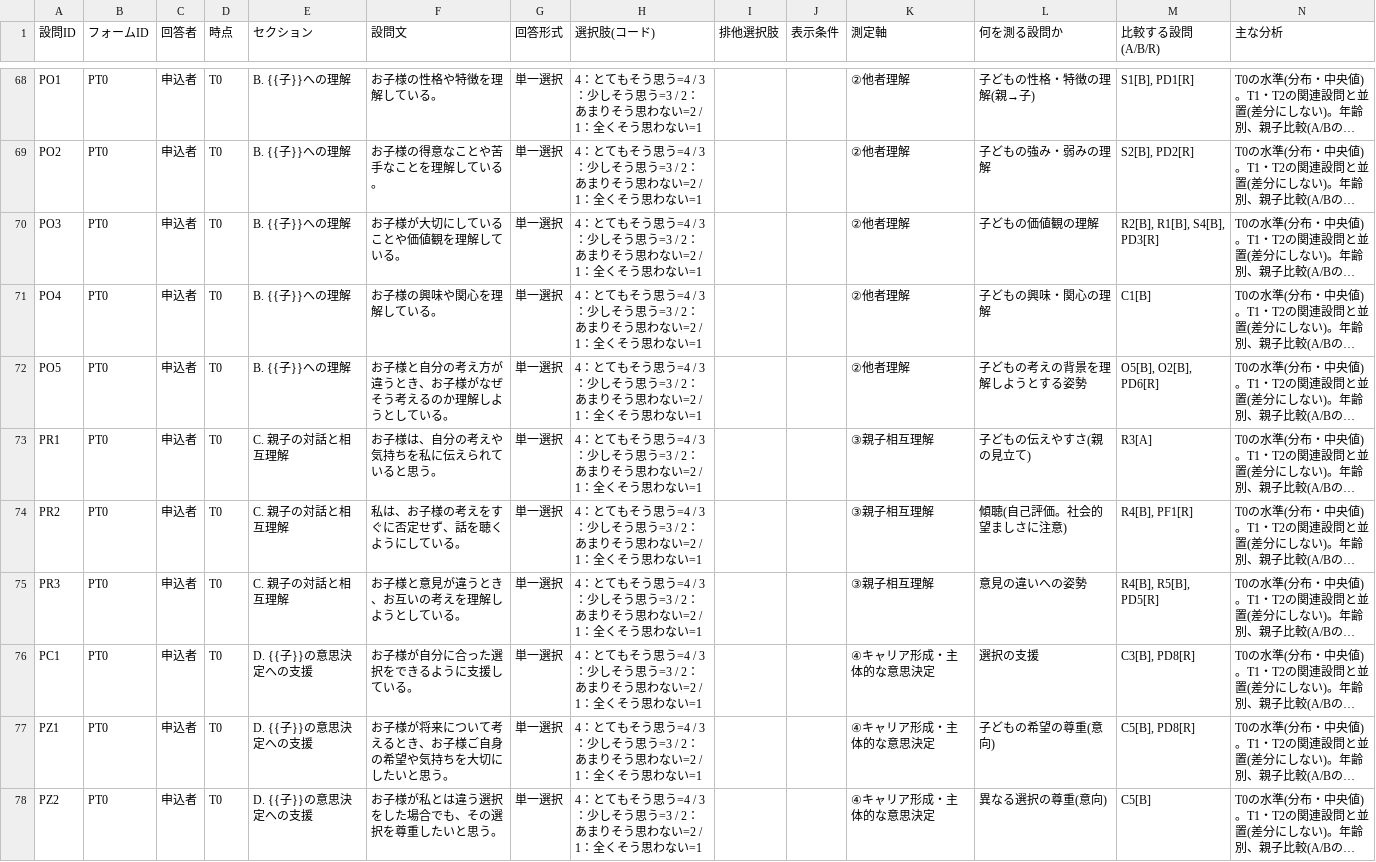
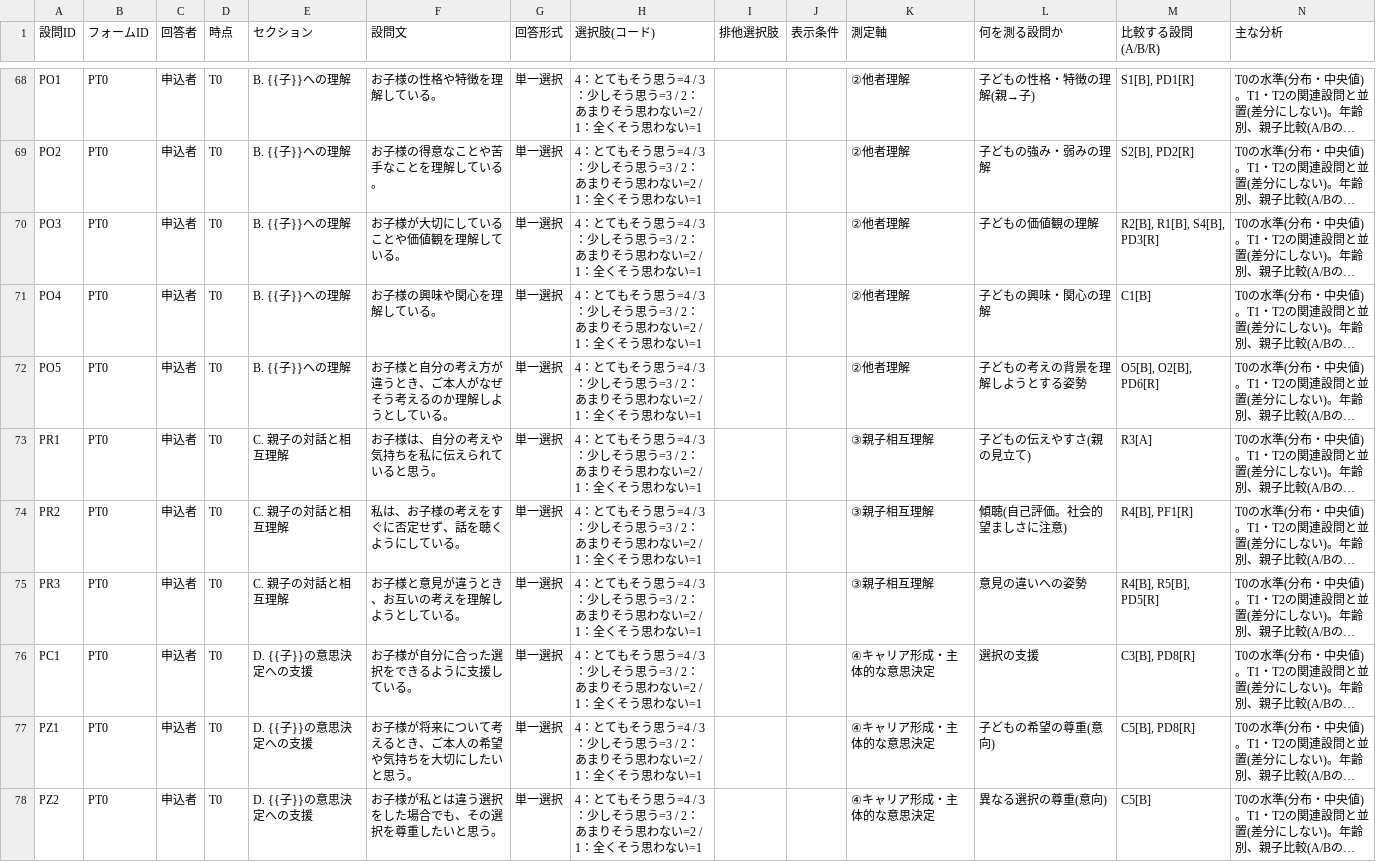
Before and after one commit to kagami3588/kante-report, a CSV file: survey/docs/設問一覧_コードブック.csv, drawn as a sheet; only a part is shown, gaps mark what is left out; long unchanged cells end in …; the diff covers the shown part only; the diff names each change by its address in the sheet, - before the commit and + after, or states it on an @@ line.

```diff
--- a/survey/docs/設問一覧_コードブック.csv
+++ b/survey/docs/設問一覧_コードブック.csv
-F72 (設問文): お子様と自分の考え方が違うとき、お子様がなぜそう考えるのか理解しようとしている。
+F72 (設問文): お子様と自分の考え方が違うとき、ご本人がなぜそう考えるのか理解しようとしている。
-F77 (設問文): お子様が将来について考えるとき、お子様ご自身の希望や気持ちを大切にしたいと思う。
+F77 (設問文): お子様が将来について考えるとき、ご本人の希望や気持ちを大切にしたいと思う。
```
Also changed, not shown: 1 removed row and 81 edited cells elsewhere in this file, 7 other files.
